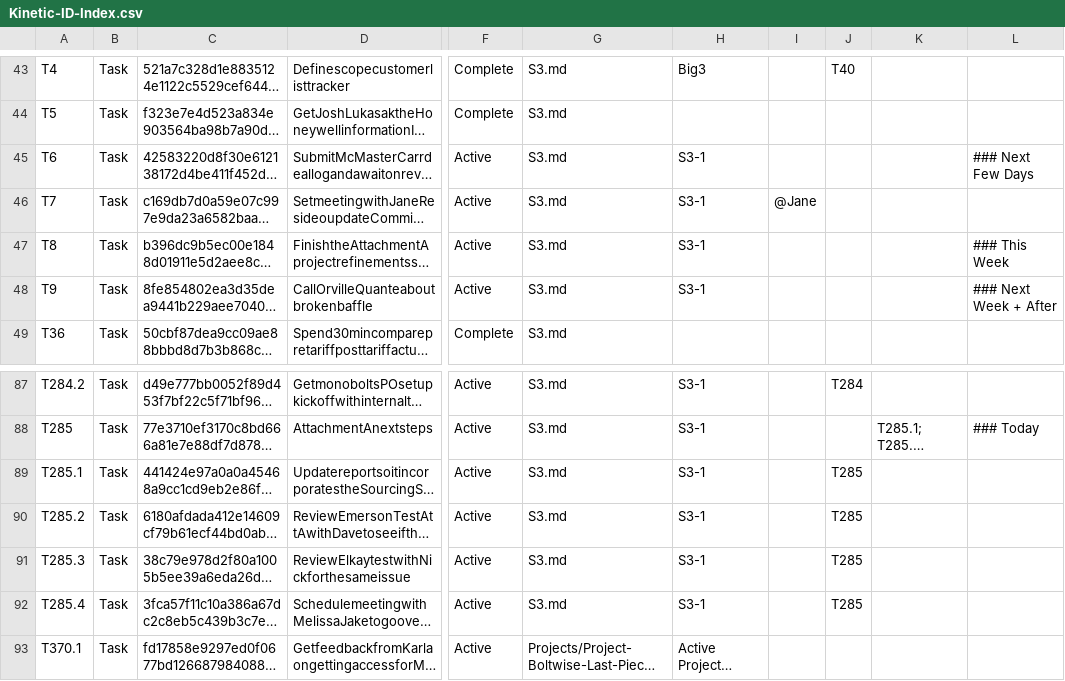
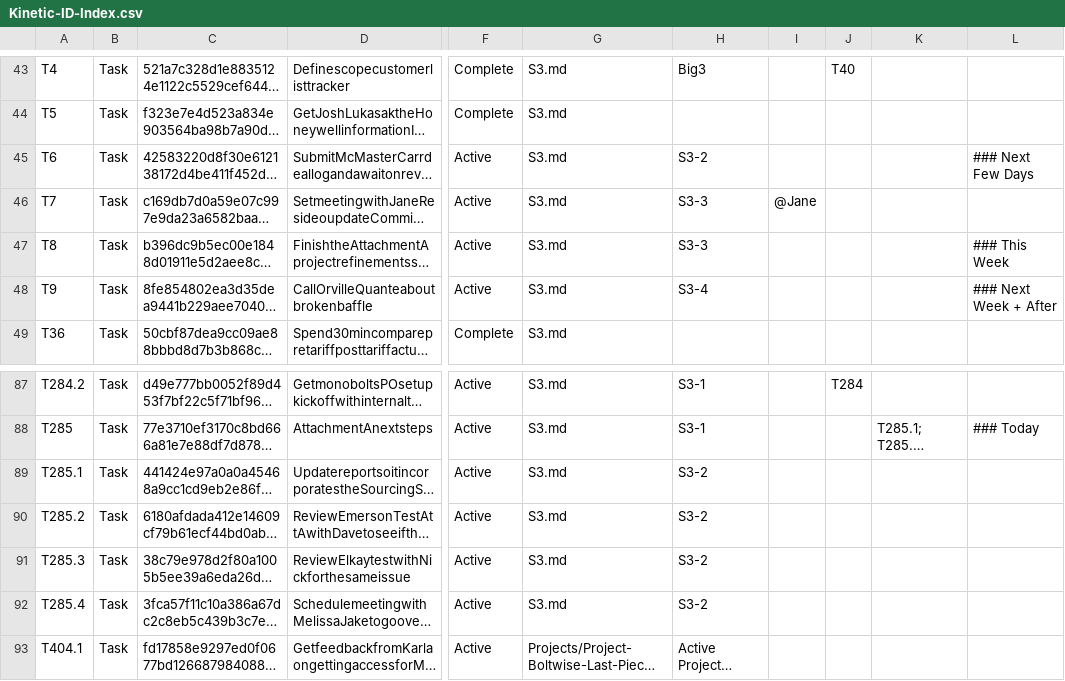
Before and after one commit to mikesturm/Kinetic, a CSV file: Kinetic-ID-Index.csv, drawn as a sheet; only a part is shown, gaps mark what is left out; long unchanged cells end in …; the diff names each change by its address in the sheet, - before the commit and + after, or states it on an @@ line.

```diff
--- a/Kinetic-ID-Index.csv
+++ b/Kinetic-ID-Index.csv
-H45: S3-1
+H45: S3-2
-H46:H47: S3-1
+H46:H47: S3-3
-H48: S3-1
+H48: S3-4
-H89:H92: S3-1
+H89:H92: S3-2
-J89:J92: T285
+J89:J92: (empty)
-A93: T370.1
+A93: T404.1
```
Also changed, not shown: Views/Tasks_Active.csv, Views/Tasks_By_S3.csv, 5 other files.
